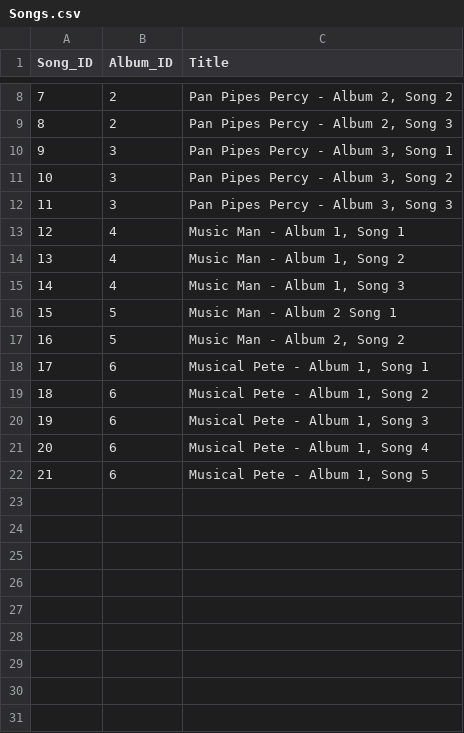
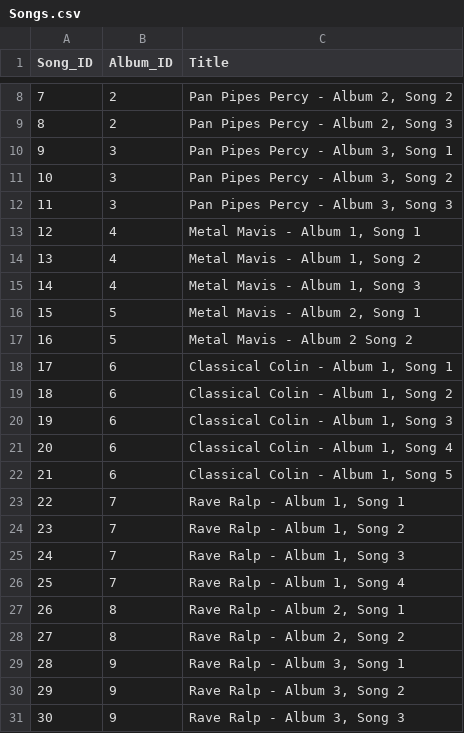
Before and after one commit to Paul-Cheeseman-Java/Music_Library, a CSV file: db-csv/Songs.csv, drawn as a sheet; only a part is shown, gaps mark what is left out.

Commit message:
Updated test data in DB

```diff
--- a/db-csv/Songs.csv
+++ b/db-csv/Songs.csv
@@ -12,11 +12,20 @@ Song_ID,Album_ID,Title
 11,3,"Pan Pipes Percy - Album 3, Song 3"
-12,4,"Music Man - Album 1, Song 1"
-13,4,"Music Man - Album 1, Song 2"
-14,4,"Music Man - Album 1, Song 3"
-15,5,Music Man - Album 2 Song 1
-16,5,"Music Man - Album 2, Song 2"
-17,6,"Musical Pete - Album 1, Song 1"
-18,6,"Musical Pete - Album 1, Song 2"
-19,6,"Musical Pete - Album 1, Song 3"
-20,6,"Musical Pete - Album 1, Song 4"
-21,6,"Musical Pete - Album 1, Song 5"
+12,4,"Metal Mavis - Album 1, Song 1"
+13,4,"Metal Mavis - Album 1, Song 2"
+14,4,"Metal Mavis - Album 1, Song 3"
+15,5,"Metal Mavis - Album 2, Song 1"
+16,5,Metal Mavis - Album 2 Song 2
+17,6,"Classical Colin - Album 1, Song 1"
+18,6,"Classical Colin - Album 1, Song 2"
+19,6,"Classical Colin - Album 1, Song 3"
+20,6,"Classical Colin - Album 1, Song 4"
+21,6,"Classical Colin - Album 1, Song 5"
+22,7,"Rave Ralp - Album 1, Song 1"
+23,7,"Rave Ralp - Album 1, Song 2"
+24,7,"Rave Ralp - Album 1, Song 3"
+25,7,"Rave Ralp - Album 1, Song 4"
+26,8,"Rave Ralp - Album 2, Song 1"
+27,8,"Rave Ralp - Album 2, Song 2"
+28,9,"Rave Ralp - Album 3, Song 1"
+29,9,"Rave Ralp - Album 3, Song 2"
+30,9,"Rave Ralp - Album 3, Song 3"
```
Also changed, not shown: db-csv/Albums.csv, 2 other files.
